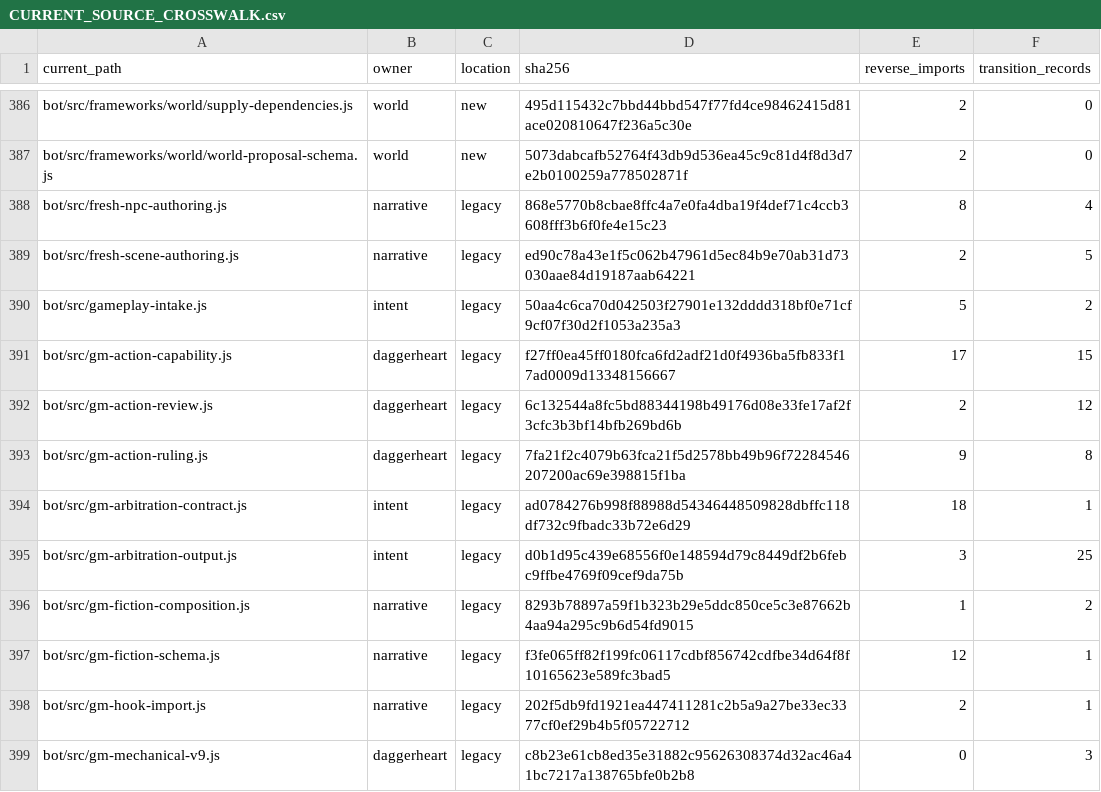
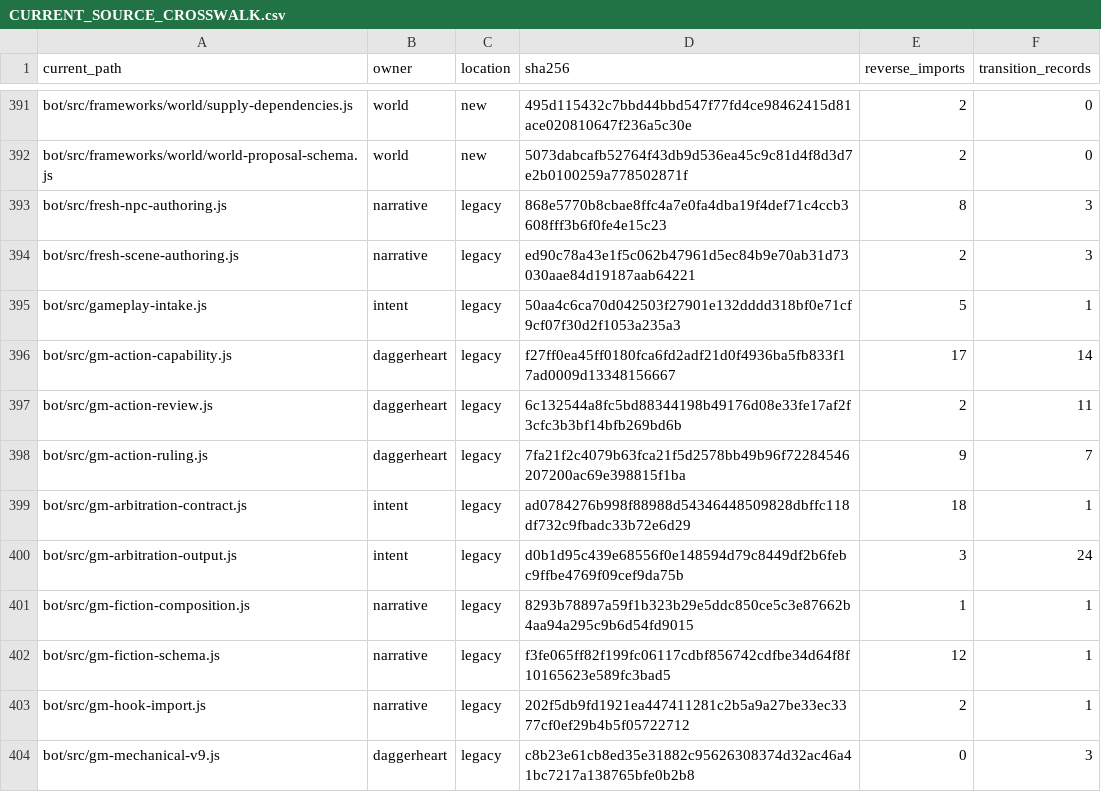
Before and after one commit to KeshireTheChaotic/Veiled_City, a CSV file: docs/Implementation_Plans/Framework_Refactor/AUDIT-20261026/CURRENT_SOURCE_CROSSWALK.csv, drawn as a sheet; only a part is shown, gaps mark what is left out; the diff covers the shown part only.

```diff
--- a/docs/Implementation_Plans/Framework_Refactor/AUDIT-20261026/CURRENT_SOURCE_CROSSWALK.csv
+++ b/docs/Implementation_Plans/Framework_Refactor/AUDIT-20261026/CURRENT_SOURCE_CROSSWALK.csv
@@ -387,11 +392,11 @@
 "bot/src/frameworks/world/world-proposal-schema.js","world","new","5073dabcafb52764f43db9d536ea45c9c81d4f8d3d7e2b0100259a778502871f","2","0"
-"bot/src/fresh-npc-authoring.js","narrative","legacy","868e5770b8cbae8ffc4a7e0fa4dba19f4def71c4ccb3608fff3b6f0fe4e15c23","8","4"
-"bot/src/fresh-scene-authoring.js","narrative","legacy","ed90c78a43e1f5c062b47961d5ec84b9e70ab31d73030aae84d19187aab64221","2","5"
-"bot/src/gameplay-intake.js","intent","legacy","50aa4c6ca70d042503f27901e132dddd318bf0e71cf9cf07f30d2f1053a235a3","5","2"
-"bot/src/gm-action-capability.js","daggerheart","legacy","f27ff0ea45ff0180fca6fd2adf21d0f4936ba5fb833f17ad0009d13348156667","17","15"
-"bot/src/gm-action-review.js","daggerheart","legacy","6c132544a8fc5bd88344198b49176d08e33fe17af2f3cfc3b3bf14bfb269bd6b","2","12"
-"bot/src/gm-action-ruling.js","daggerheart","legacy","7fa21f2c4079b63fca21f5d2578bb49b96f72284546207200ac69e398815f1ba","9","8"
+"bot/src/fresh-npc-authoring.js","narrative","legacy","868e5770b8cbae8ffc4a7e0fa4dba19f4def71c4ccb3608fff3b6f0fe4e15c23","8","3"
+"bot/src/fresh-scene-authoring.js","narrative","legacy","ed90c78a43e1f5c062b47961d5ec84b9e70ab31d73030aae84d19187aab64221","2","3"
+"bot/src/gameplay-intake.js","intent","legacy","50aa4c6ca70d042503f27901e132dddd318bf0e71cf9cf07f30d2f1053a235a3","5","1"
+"bot/src/gm-action-capability.js","daggerheart","legacy","f27ff0ea45ff0180fca6fd2adf21d0f4936ba5fb833f17ad0009d13348156667","17","14"
+"bot/src/gm-action-review.js","daggerheart","legacy","6c132544a8fc5bd88344198b49176d08e33fe17af2f3cfc3b3bf14bfb269bd6b","2","11"
+"bot/src/gm-action-ruling.js","daggerheart","legacy","7fa21f2c4079b63fca21f5d2578bb49b96f72284546207200ac69e398815f1ba","9","7"
 "bot/src/gm-arbitration-contract.js","intent","legacy","ad0784276b998f88988d54346448509828dbffc118df732c9fbadc33b72e6d29","18","1"
-"bot/src/gm-arbitration-output.js","intent","legacy","d0b1d95c439e68556f0e148594d79c8449df2b6febc9ffbe4769f09cef9da75b","3","25"
-"bot/src/gm-fiction-composition.js","narrative","legacy","8293b78897a59f1b323b29e5ddc850ce5c3e87662b4aa94a295c9b6d54fd9015","1","2"
+"bot/src/gm-arbitration-output.js","intent","legacy","d0b1d95c439e68556f0e148594d79c8449df2b6febc9ffbe4769f09cef9da75b","3","24"
+"bot/src/gm-fiction-composition.js","narrative","legacy","8293b78897a59f1b323b29e5ddc850ce5c3e87662b4aa94a295c9b6d54fd9015","1","1"
 "bot/src/gm-fiction-schema.js","narrative","legacy","f3fe065ff82f199fc06117cdbf856742cdfbe34d64f8f10165623e589fc3bad5","12","1"
```
Also changed, not shown: 5 added rows and 102 edited cells elsewhere in this file, 36 other files.
